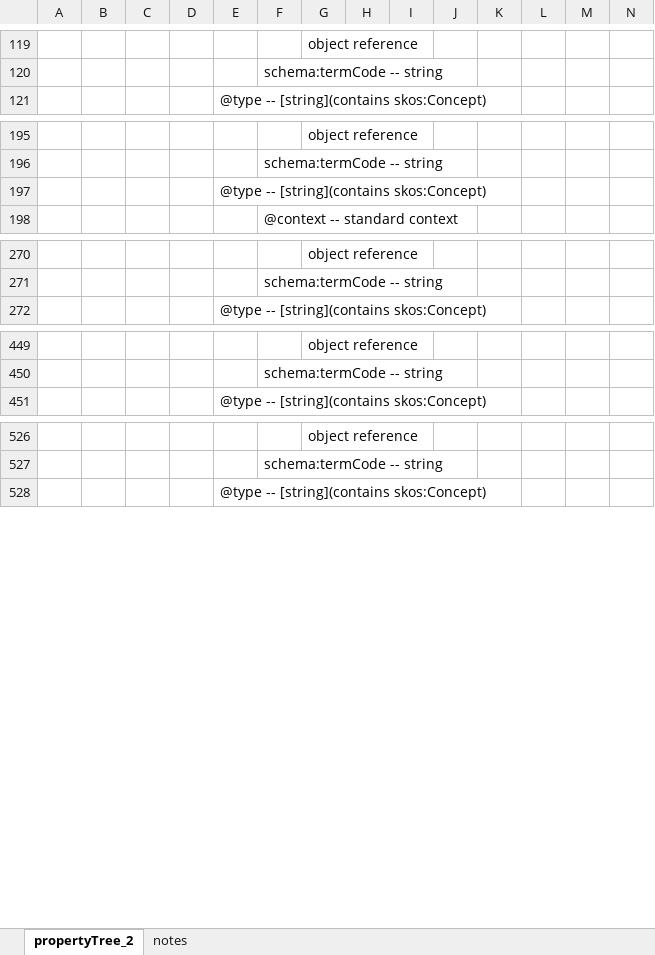
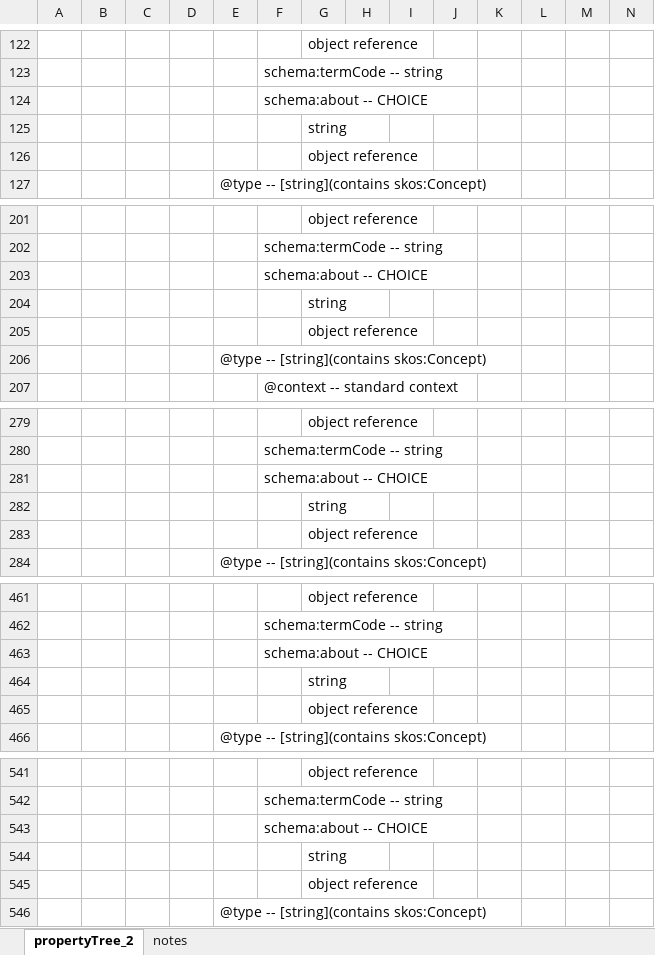
Before and after one commit to Cross-Domain-Interoperability-Framework/doc-corediscovery, an Excel workbook: CDIFDiscoveryDocStructuredSchema_properties.xlsx, sheet propertyTree_2, drawn as a sheet; only a part is shown, gaps mark what is left out; values as stored, in another font and other column widths than the file's, no borders; the diff covers the shown part only; the diff names each change by its address in the sheet, - before the commit and + after, or states it on an @@ line.

```diff
--- a/CDIFDiscoveryDocStructuredSchema_properties.xlsx (sheet propertyTree_2)
+++ b/CDIFDiscoveryDocStructuredSchema_properties.xlsx (sheet propertyTree_2)
+row 124:  |  |  |  |  | schema:about -- CHOICE
+row 125:  |  |  |  |  |  | string
+row 126:  |  |  |  |  |  | object reference
+row 203:  |  |  |  |  | schema:about -- CHOICE
+row 204:  |  |  |  |  |  | string
+row 205:  |  |  |  |  |  | object reference
+row 281:  |  |  |  |  | schema:about -- CHOICE
+row 282:  |  |  |  |  |  | string
+row 283:  |  |  |  |  |  | object reference
+row 463:  |  |  |  |  | schema:about -- CHOICE
+row 464:  |  |  |  |  |  | string
+row 465:  |  |  |  |  |  | object reference
+row 543:  |  |  |  |  | schema:about -- CHOICE
+row 544:  |  |  |  |  |  | string
+row 545:  |  |  |  |  |  | object reference
```
Also changed, not shown: 49 added rows, 4 moved rows and 3 edited cells elsewhere in this sheet, sheet notes.
